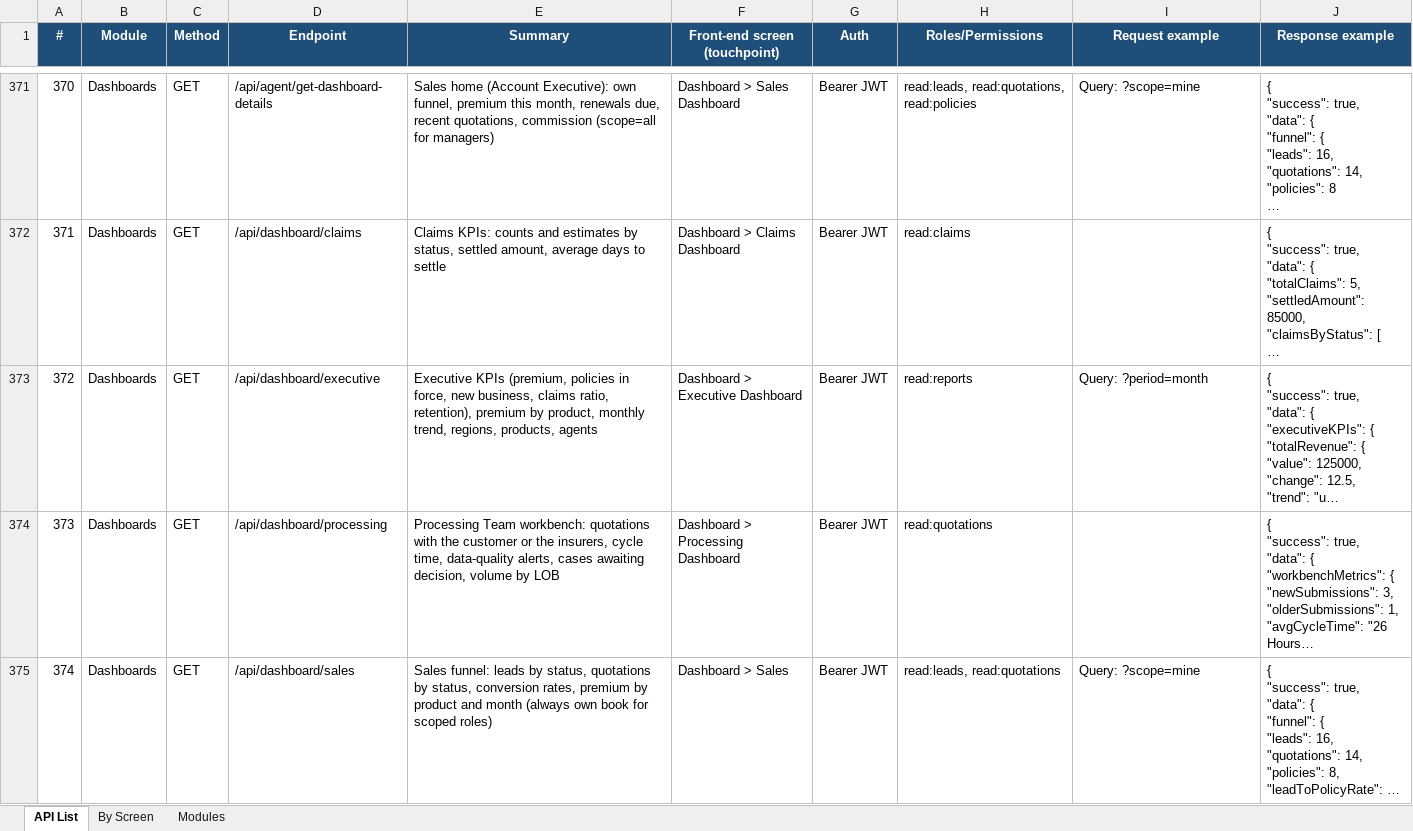
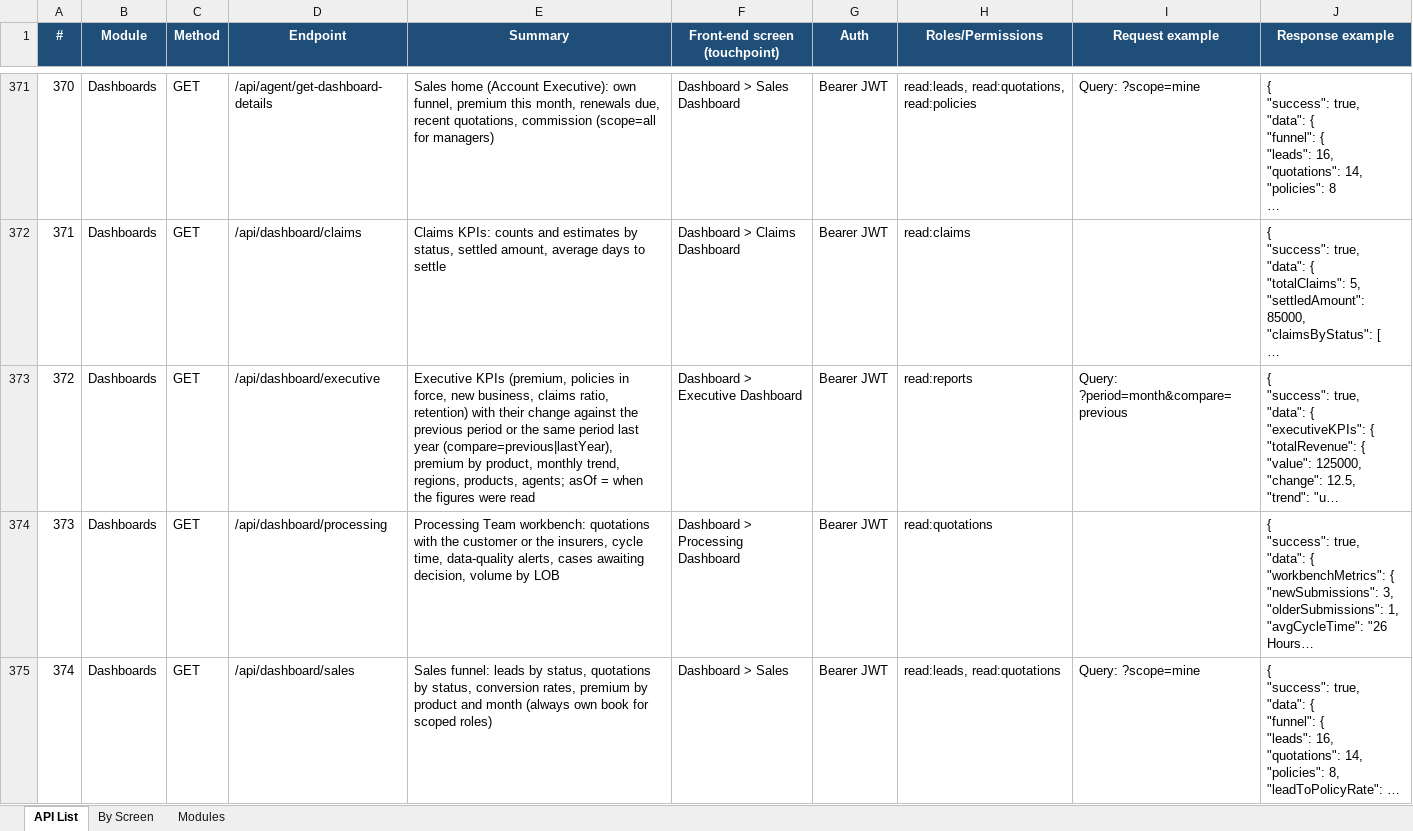
Before and after one commit to IortaTexhNXT-DEV/BDOI-OOTB, an Excel workbook: backend/docs/api/BrokerVerse_API_Touchpoints.xlsx, sheet API List, drawn as a sheet; only a part is shown, gaps mark what is left out; long unchanged cells end in …; values as stored, in another font and other column widths than the file's, no borders; the diff covers the shown part only; the diff names each change by its address in the sheet, - before the commit and + after, or states it on an @@ line.

Commit message:
Compare dashboard periods with last year and stamp when figures were read
The executive and sales dashboards take compare=previous|lastYear: the same
number of days at the start of the previous period, or the same dates a year
earlier. The sales overview returns the headline figures of the compared dates
as previous. The dashboard endpoints return asOf.

```diff
--- a/backend/docs/api/BrokerVerse_API_Touchpoints.xlsx (sheet API List)
+++ b/backend/docs/api/BrokerVerse_API_Touchpoints.xlsx (sheet API List)
-E373 (Summary): …claims ratio, retention), premium by product, monthly trend, regions, products, agents
+E373 (Summary): …claims ratio, retention) with their change against the previous period or the same period last year (compare=previous|lastYear), premium by product, monthly trend, regions, products, agents; asOf = when the figures were read
-I373 (Request example): Query: ?period=month
+I373 (Request example): Query: ?period=month&compare=previous
```
Also changed, not shown: 3 edited cells elsewhere in this sheet, sheet By Screen, 6 other files.
